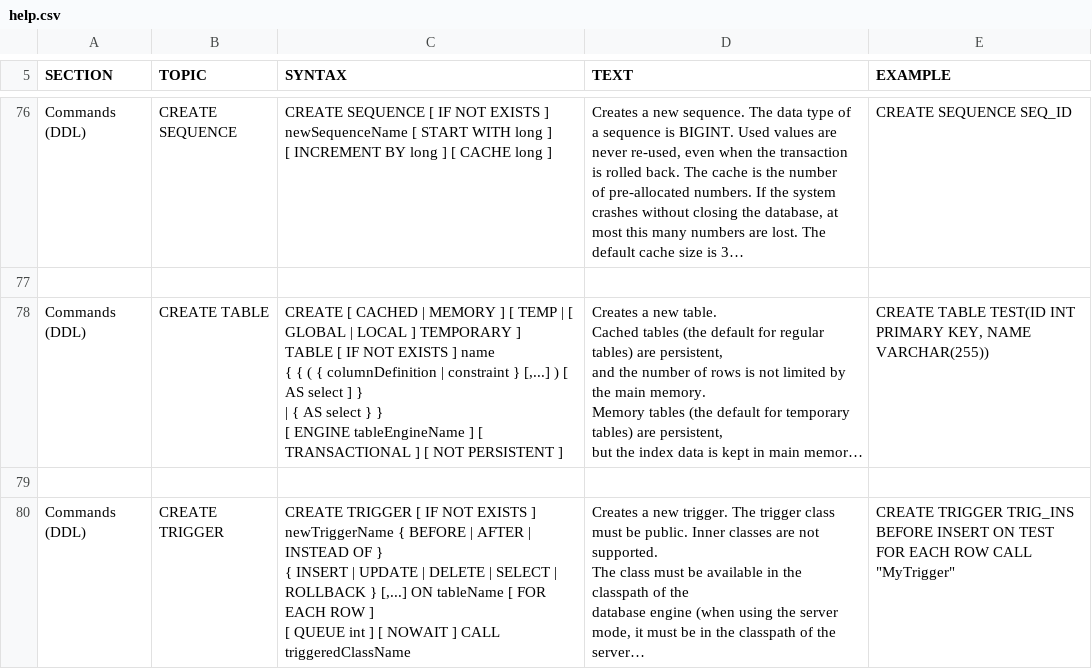
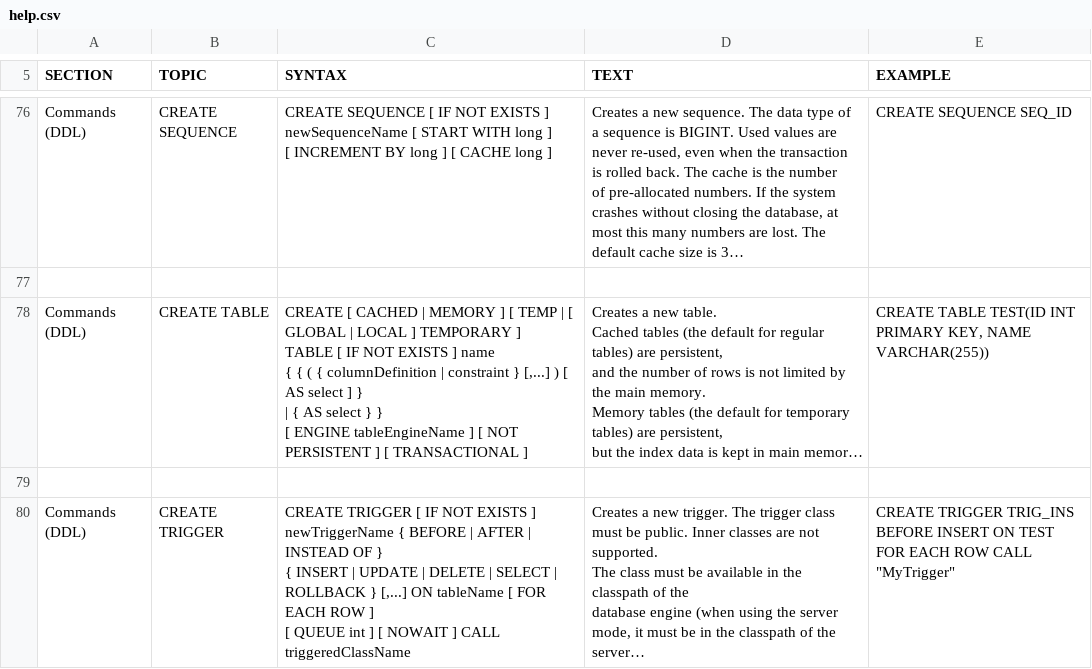
Before and after one commit to yudis/h2database, a CSV file: src/docsrc/help/help.csv, drawn as a sheet; only a part is shown, gaps mark what is left out; long unchanged cells end in …; the diff names each change by its address in the sheet, - before the commit and + after, or states it on an @@ line.

```diff
--- a/src/docsrc/help/help.csv
+++ b/src/docsrc/help/help.csv
-C78 (SYNTAX): …] [ TRANSACTIONAL ] [ NOT PERSISTENT ]
+C78 (SYNTAX): …] [ NOT PERSISTENT ] [ TRANSACTIONAL ]
```
Also changed, not shown: 5 other files.
